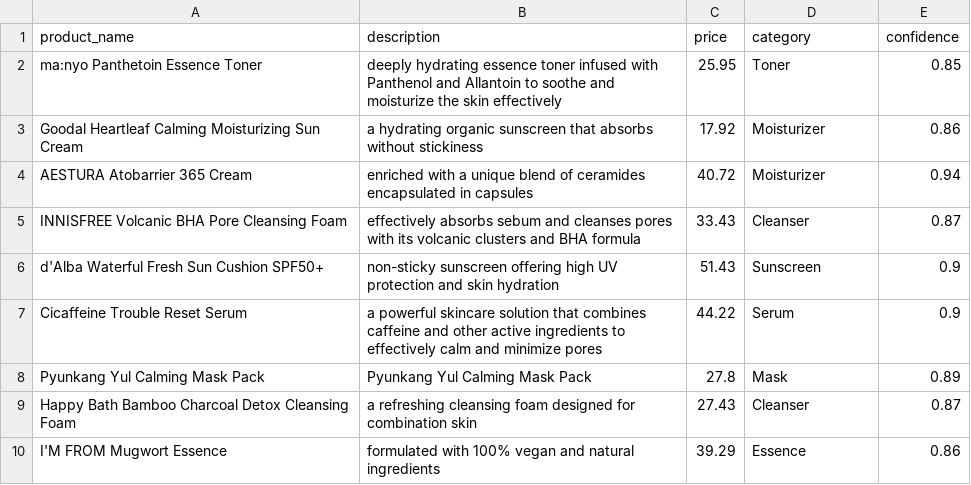
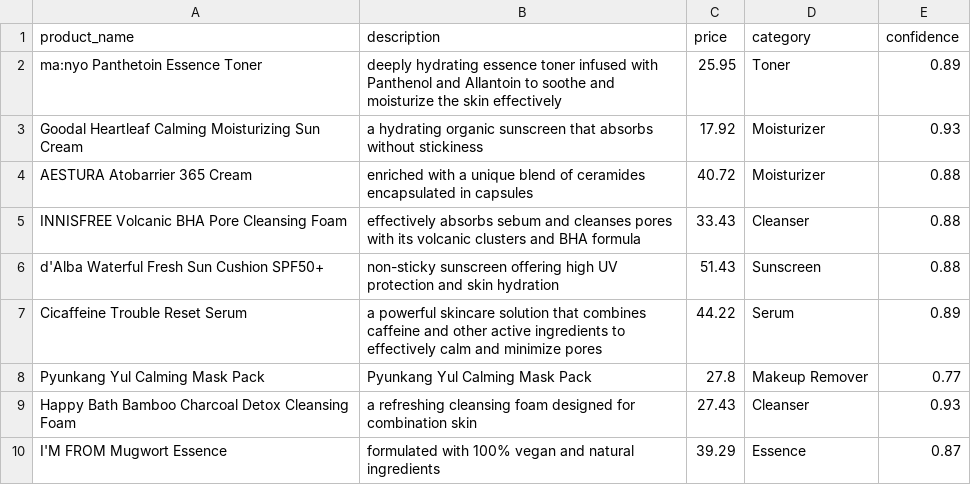
Before and after one commit to angeloken/skinseoul_dummy_project, a CSV file: data/categorized_products.csv, drawn as a sheet.

```diff
--- a/data/categorized_products.csv
+++ b/data/categorized_products.csv
@@ -1,10 +1,10 @@
 product_name,description,price,category,confidence
-ma:nyo Panthetoin Essence Toner,deeply hydrating essence toner infused with Panthenol and Allantoin to soothe and moisturize the skin effectively,25.95,Toner,0.85
-Goodal Heartleaf Calming Moisturizing Sun Cream,a hydrating organic sunscreen that absorbs without stickiness,17.92,Moisturizer,0.86
-AESTURA Atobarrier 365 Cream,enriched with a unique blend of ceramides encapsulated in capsules,40.72,Moisturizer,0.94
-INNISFREE Volcanic BHA Pore Cleansing Foam,effectively absorbs sebum and cleanses pores with its volcanic clusters and BHA formula,33.43,Cleanser,0.87
-d'Alba Waterful Fresh Sun Cushion SPF50+,non-sticky sunscreen offering high UV protection and skin hydration,51.43,Sunscreen,0.9
-Cicaffeine Trouble Reset Serum,a powerful skincare solution that combines caffeine and other active ingredients to effectively calm and minimize pores,44.22,Serum,0.9
-Pyunkang Yul Calming Mask Pack,Pyunkang Yul Calming Mask Pack,27.8,Mask,0.89
-Happy Bath Bamboo Charcoal Detox Cleansing Foam, a refreshing cleansing foam designed for combination skin,27.43,Cleanser,0.87
-I'M FROM Mugwort Essence,formulated with 100% vegan and natural ingredients,39.29,Essence,0.86
+ma:nyo Panthetoin Essence Toner,deeply hydrating essence toner infused with Panthenol and Allantoin to soothe and moisturize the skin effectively,25.95,Toner,0.89
+Goodal Heartleaf Calming Moisturizing Sun Cream,a hydrating organic sunscreen that absorbs without stickiness,17.92,Moisturizer,0.93
+AESTURA Atobarrier 365 Cream,enriched with a unique blend of ceramides encapsulated in capsules,40.72,Moisturizer,0.88
+INNISFREE Volcanic BHA Pore Cleansing Foam,effectively absorbs sebum and cleanses pores with its volcanic clusters and BHA formula,33.43,Cleanser,0.88
+d'Alba Waterful Fresh Sun Cushion SPF50+,non-sticky sunscreen offering high UV protection and skin hydration,51.43,Sunscreen,0.88
+Cicaffeine Trouble Reset Serum,a powerful skincare solution that combines caffeine and other active ingredients to effectively calm and minimize pores,44.22,Serum,0.89
+Pyunkang Yul Calming Mask Pack,Pyunkang Yul Calming Mask Pack,27.8,Makeup Remover,0.77
+Happy Bath Bamboo Charcoal Detox Cleansing Foam, a refreshing cleansing foam designed for combination skin,27.43,Cleanser,0.93
+I'M FROM Mugwort Essence,formulated with 100% vegan and natural ingredients,39.29,Essence,0.87
```
Also changed, not shown: 3 other files.
